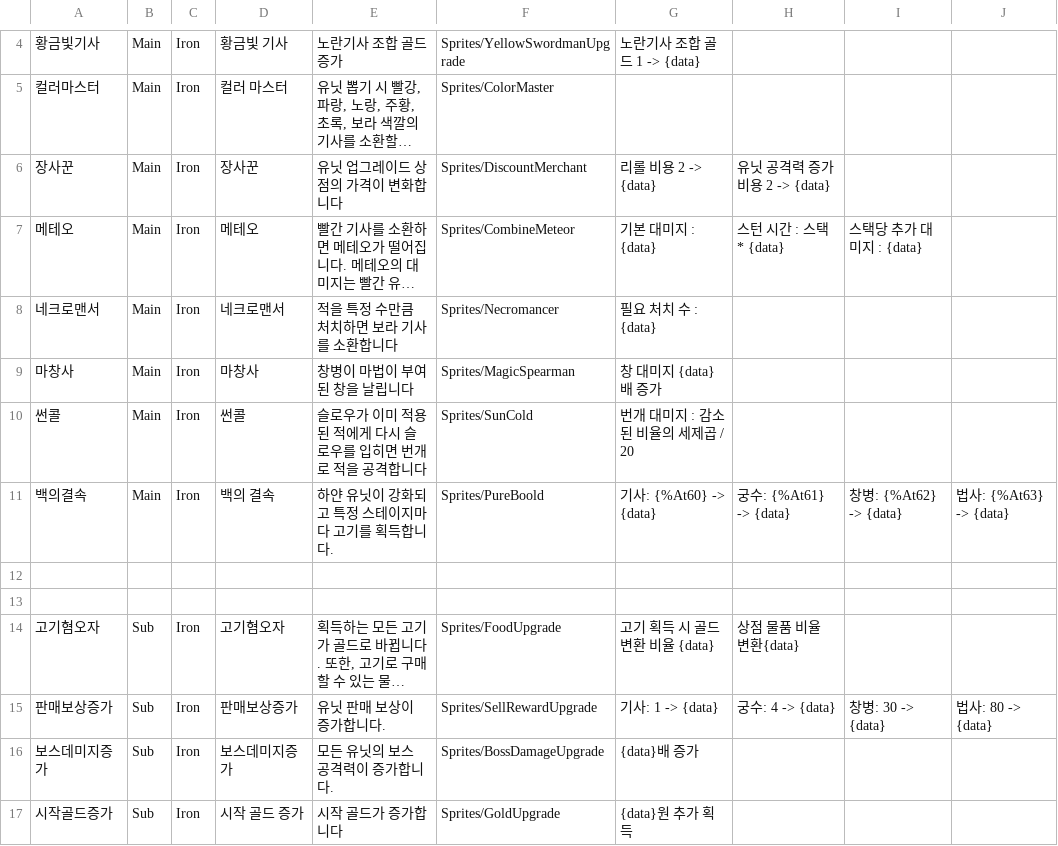
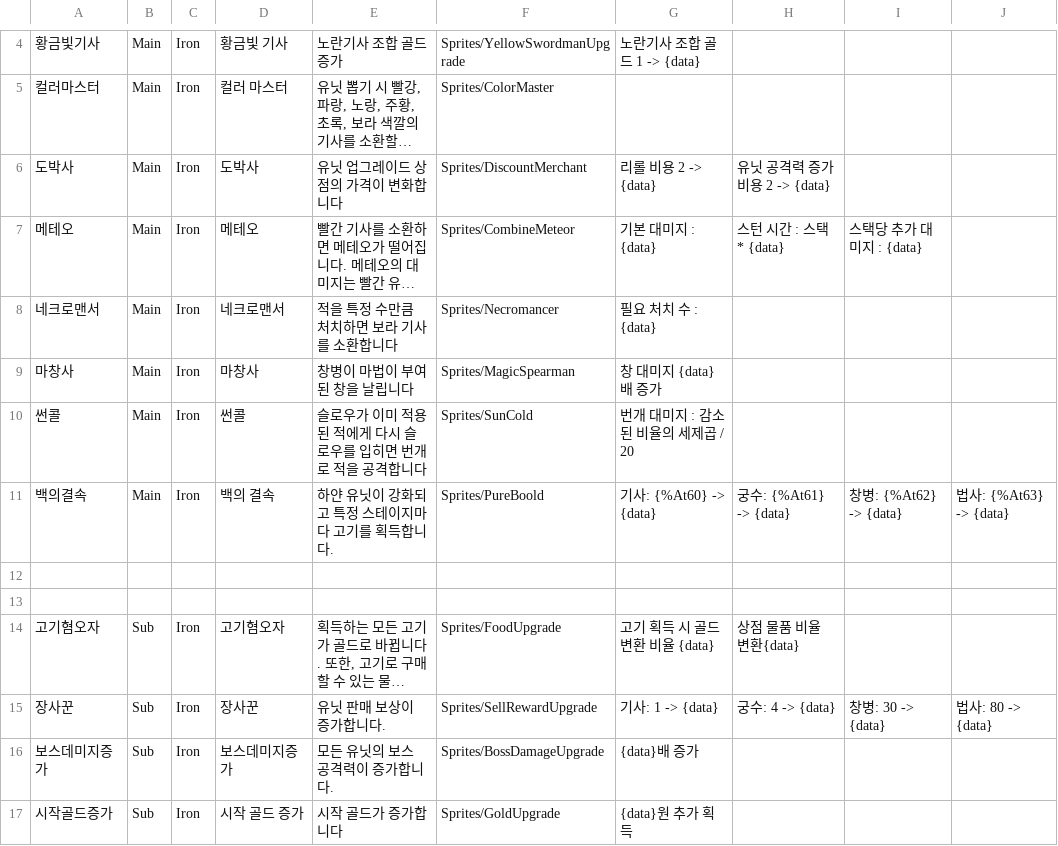
Before and after one commit to Penguin-God/TowerDefenseGame, a CSV file: Assets/Resources/Data/SkillData/SkillGoodsData.csv, drawn as a sheet; only a part is shown, gaps mark what is left out; long unchanged cells end in …; the diff names each change by its address in the sheet, - before the commit and + after, or states it on an @@ line.

```diff
--- a/Assets/Resources/Data/SkillData/SkillGoodsData.csv
+++ b/Assets/Resources/Data/SkillData/SkillGoodsData.csv
-A6: 장사꾼
+A6: 도박사
-D6: 장사꾼
+D6: 도박사
-A15: 판매보상증가
+A15: 장사꾼
-D15: 판매보상증가
+D15: 장사꾼
```
Also changed, not shown: Assets/Resources/Data/SkillData/SkillLevelData.csv, 4 other files.
